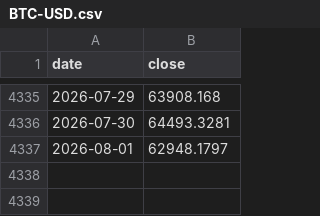
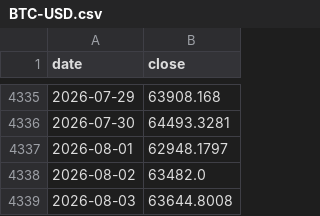
Before and after one commit to hansol-star/-, a CSV file: data/history/BTC-USD.csv, drawn as a sheet; only a part is shown, gaps mark what is left out.

```diff
--- a/data/history/BTC-USD.csv
+++ b/data/history/BTC-USD.csv
@@ -4337 +4337,3 @@ date,close
 2026-08-01,62948.1797
+2026-08-02,63482.0
+2026-08-03,63644.8008
```
Also changed, not shown: data/history/000001.SS.csv, data/history/_DJI.csv, 39 other files.
